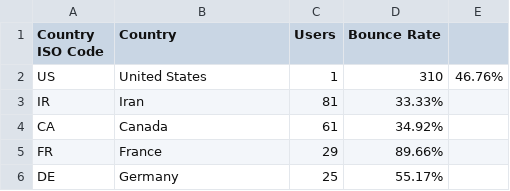
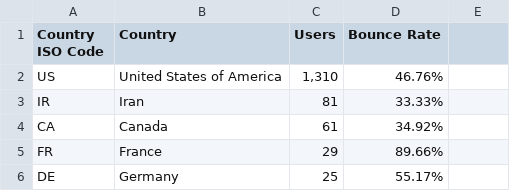
Before and after one commit to zsalar/GeoData, a CSV file: CountryData.csv, drawn as a sheet; only a part is shown.

Commit message:
Update CountryData.csv

```diff
--- a/CountryData.csv
+++ b/CountryData.csv
@@ -1,3 +1,3 @@
 Country ISO Code,Country,Users,Bounce Rate
-US,United States,1,310,46.76%
+US,United States of America,"1,310",46.76%
 IR,Iran,81,33.33%
```
